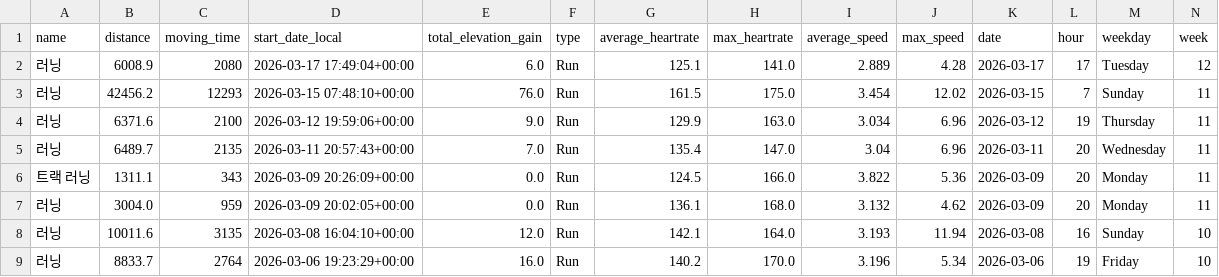
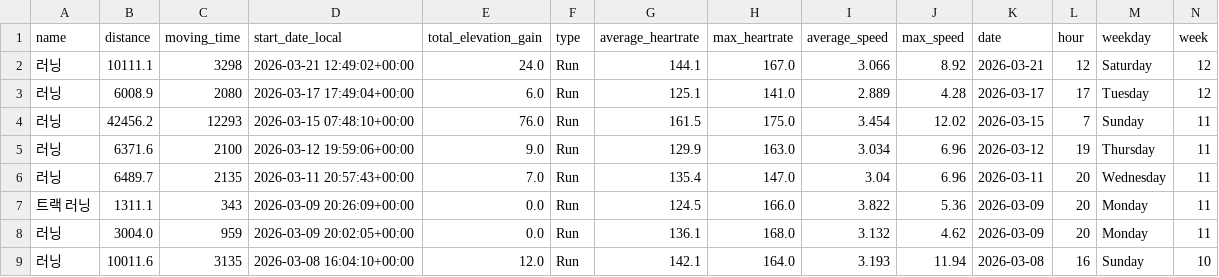
Before and after one commit to feat11/running-analytics, a CSV file: running_data.csv, drawn as a sheet; only a part is shown; the shorter side is filled out with more unchanged rows; rows hold the shown columns only; the diff names each change by its address in the sheet, - before the commit and + after, or states it on an @@ line.

```diff
--- a/running_data.csv
+++ b/running_data.csv
+row 2: 러닝 | 10111.1 | 3298 | 2026-03-21 12:49:02+00:00 | 24.0 | Run | 144.1 | 167.0 | 3.066 | 8.92 | 2026-03-21 | 12 | Saturday | 12
```
Also changed, not shown: 1 other file.
